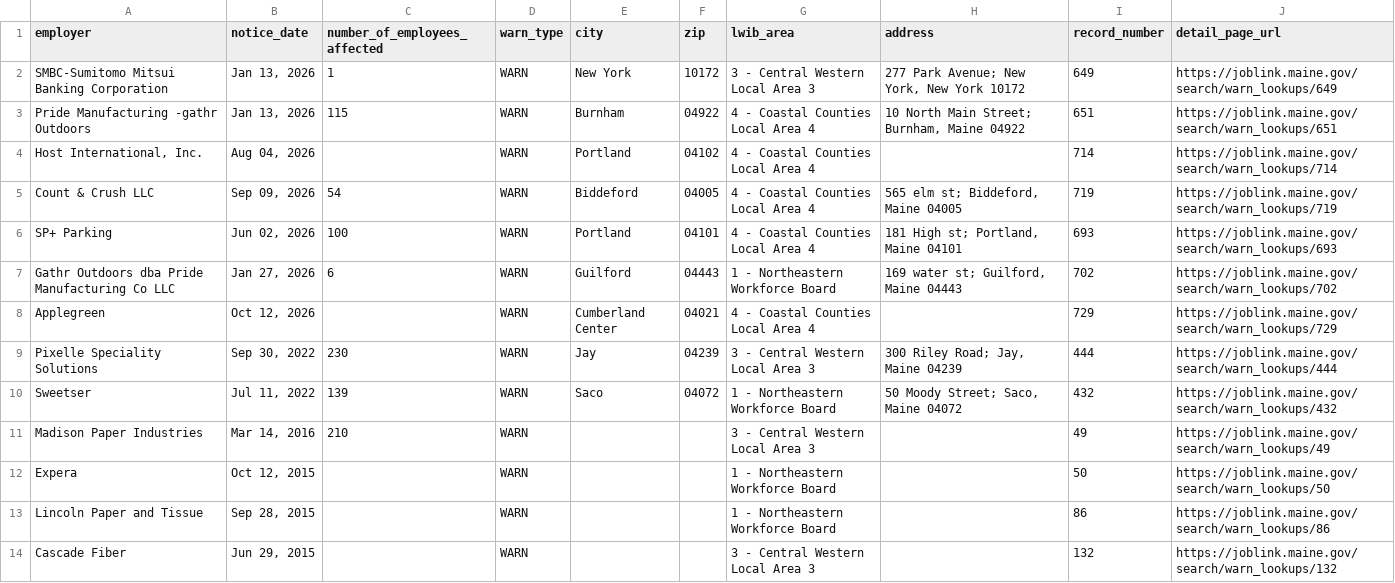
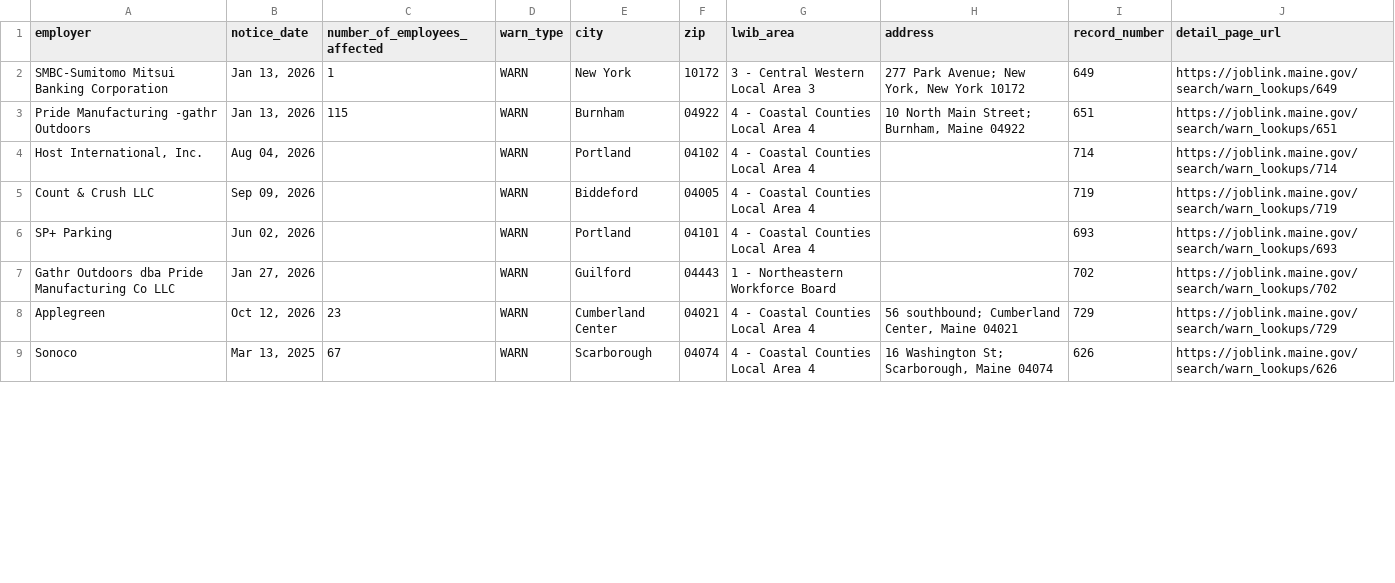
Before and after one commit to dst-boop/lead-qualifier, a CSV file: me.csv, drawn as a sheet; only a part is shown; the diff covers the shown part only.

```diff
--- a/me.csv
+++ b/me.csv
@@ -4,11 +4,6 @@ Pride Manufacturing -gathr Outdoors,"Jan 13, 2026",115,WARN,Burnham,04922,4 - Co
 "Host International, Inc.","Aug 04, 2026",,WARN,Portland,04102,4 - Coastal Counties Local Area 4,,714,https://joblink.maine.gov/search/warn_lookups/714
-Count & Crush LLC,"Sep 09, 2026",54,WARN,Biddeford,04005,4 - Coastal Counties Local Area 4,"565 elm st; Biddeford, Maine 04005",719,https://joblink.maine.gov/search/warn_lookups/719
-SP+ Parking,"Jun 02, 2026",100,WARN,Portland,04101,4 - Coastal Counties Local Area 4,"181 High st; Portland, Maine 04101",693,https://joblink.maine.gov/search/warn_lookups/693
-Gathr Outdoors dba Pride Manufacturing Co LLC,"Jan 27, 2026",6,WARN,Guilford,04443,1 - Northeastern Workforce Board,"169 water st; Guilford, Maine 04443",702,https://joblink.maine.gov/search/warn_lookups/702
-Applegreen,"Oct 12, 2026",,WARN,Cumberland Center,04021,4 - Coastal Counties Local Area 4,,729,https://joblink.maine.gov/search/warn_lookups/729
-Pixelle Speciality Solutions,"Sep 30, 2022",230,WARN,Jay,04239,3 - Central Western Local Area 3,"300 Riley Road; Jay, Maine 04239",444,https://joblink.maine.gov/search/warn_lookups/444
-Sweetser,"Jul 11, 2022",139,WARN,Saco,04072,1 - Northeastern Workforce Board,"50 Moody Street; Saco, Maine 04072",432,https://joblink.maine.gov/search/warn_lookups/432
-Madison Paper Industries,"Mar 14, 2016",210,WARN,,,3 - Central Western Local Area 3,,49,https://joblink.maine.gov/search/warn_lookups/49
-Expera,"Oct 12, 2015",,WARN,,,1 - Northeastern Workforce Board,,50,https://joblink.maine.gov/search/warn_lookups/50
-Lincoln Paper and Tissue,"Sep 28, 2015",,WARN,,,1 - Northeastern Workforce Board,,86,https://joblink.maine.gov/search/warn_lookups/86
-Cascade Fiber,"Jun 29, 2015",,WARN,,,3 - Central Western Local Area 3,,132,https://joblink.maine.gov/search/warn_lookups/132
+Count & Crush LLC,"Sep 09, 2026",,WARN,Biddeford,04005,4 - Coastal Counties Local Area 4,,719,https://joblink.maine.gov/search/warn_lookups/719
+SP+ Parking,"Jun 02, 2026",,WARN,Portland,04101,4 - Coastal Counties Local Area 4,,693,https://joblink.maine.gov/search/warn_lookups/693
+Gathr Outdoors dba Pride Manufacturing Co LLC,"Jan 27, 2026",,WARN,Guilford,04443,1 - Northeastern Workforce Board,,702,https://joblink.maine.gov/search/warn_lookups/702
+Applegreen,"Oct 12, 2026",23,WARN,Cumberland Center,04021,4 - Coastal Counties Local Area 4,"56 southbound; Cumberland Center, Maine 04021",729,https://joblink.maine.gov/search/warn_lookups/729
+Sonoco,"Mar 13, 2025",67,WARN,Scarborough,04074,4 - Coastal Counties Local Area 4,"16 Washington St; Scarborough, Maine 04074",626,https://joblink.maine.gov/search/warn_lookups/626
```
Also changed, not shown: 11 added rows elsewhere in this file, al.csv, ne.csv, 9 other files.
